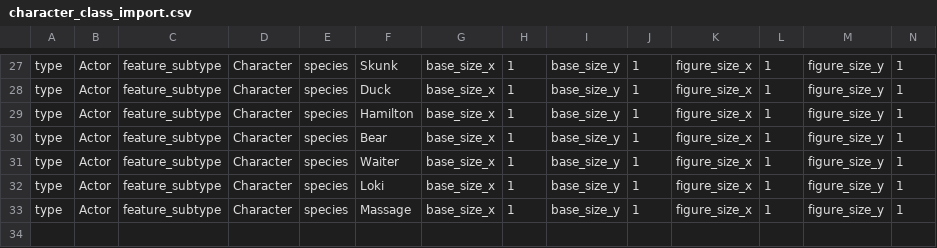
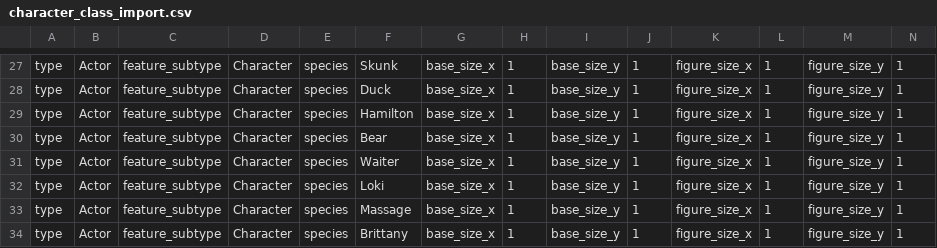
Before and after one commit to gowigglytuff/hornby_game, a CSV file: assets/import_data/character_class_import.csv, drawn as a sheet; only a part is shown, gaps mark what is left out; rows hold the shown columns only; the diff names each change by its address in the sheet, - before the commit and + after, or states it on an @@ line.

```diff
--- a/assets/import_data/character_class_import.csv
+++ b/assets/import_data/character_class_import.csv
+row 34: type | Actor | feature_subtype | Character | species | Brittany | base_size_x | 1 | base_size_y | 1 | figure_size_x | 1 | figure_size_y | 1
```
Also changed, not shown: assets/rooms/Stadium/Stadium_character_import_dict.csv, 11 other files.
